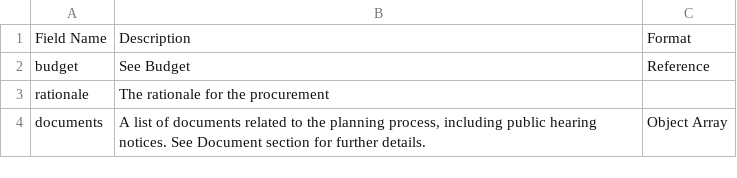
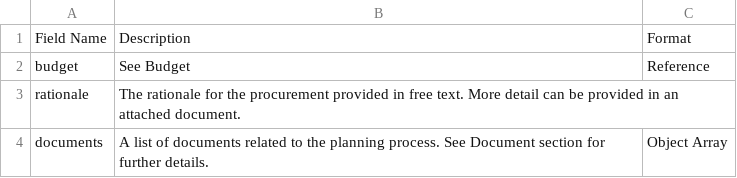
Before and after one commit to open-contracting/standard, a CSV file: standard/docs/field_definitions/release-planning.csv, drawn as a sheet.

Commit message:
Documentation updates

```diff
--- a/standard/docs/field_definitions/release-planning.csv
+++ b/standard/docs/field_definitions/release-planning.csv
@@ -2,3 +2,3 @@ Field Name,Description,Format
 budget, See Budget,Reference
-rationale,The rationale for the procurement,
-documents,"A list of documents related to the planning process, including public hearing notices. See Document section for further details.",Object Array
+rationale,The rationale for the procurement provided in free text. More detail can be provided in an attached document.,
+documents,A list of documents related to the planning process. See Document section for further details.,Object Array
```
Also changed, not shown: 4 other files.
